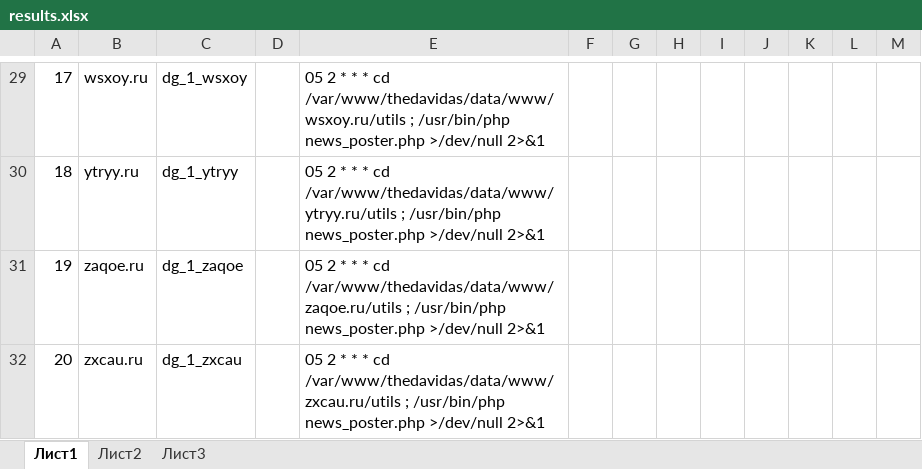
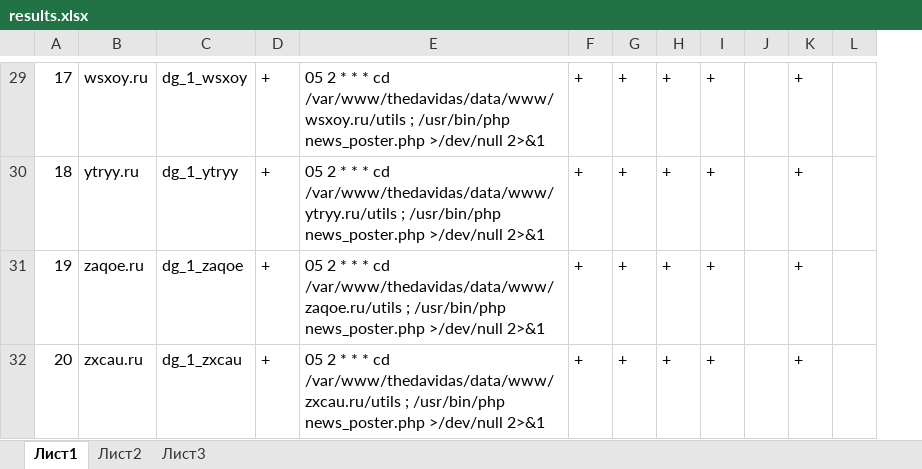
Before and after one commit to cash2one/fdt-page-scrapper, an Excel workbook: doorgen/task/results.xlsx, sheet Лист1, drawn as a sheet; only a part is shown, gaps mark what is left out; values as stored, in another font and other column widths than the file's, no borders; the diff covers the shown part only; the diff names each change by its address in the sheet, - before the commit and + after, or states it on an @@ line.

```diff
--- a/doorgen/task/results.xlsx (sheet Лист1)
+++ b/doorgen/task/results.xlsx (sheet Лист1)
-column L, empty
-D29:D32: (empty)
+D29:D32: +
-F29:F32: (empty)
+F29:F32: +
-G29:G32: (empty)
+G29:G32: +
-H29:H32: (empty)
+H29:H32: +
-I29:I32: (empty)
+I29:I32: +
-K29:K32: (empty)
+K29:K32: +
```
Also changed, not shown: 106 edited cells elsewhere in this sheet, doorgen/task/time_table.xlsx, 1 other file.
